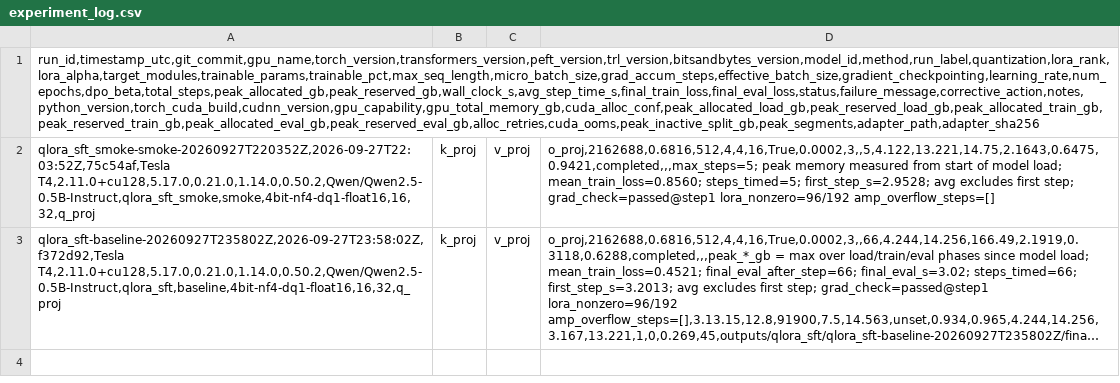
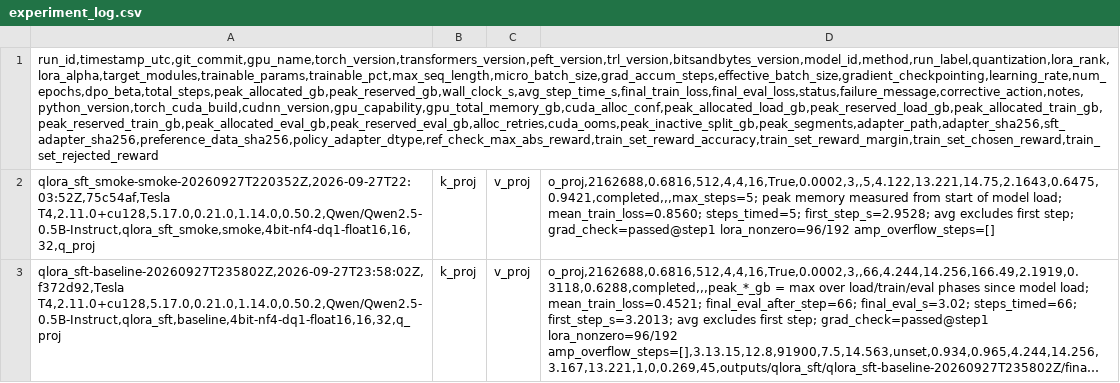
Before and after one commit to brentoatis-collab/week03-adapter-sprint, a CSV file: logs/experiment_log.csv, drawn as a sheet; long unchanged cells end in …; the diff names each change by its address in the sheet, - before the commit and + after, or states it on an @@ line.

```diff
--- a/logs/experiment_log.csv
+++ b/logs/experiment_log.csv
-A1: run_id,timestamp_utc,git_commit,gpu_name,torch_version,transformers_version,peft_version,trl_version,bitsandbytes_version,model_id,method,run_label,quantization,lora_rank,lora_alpha,target_modules,trainable_params,trainable_pct,max_seq_length,micro_batch_size,grad_accum_steps,effective_batch_size,gradient_checkpointing,learning_rate,num_epochs,dpo_beta,total_steps,peak_allocated_gb,peak_reserved_gb,wall_clock_s,avg_step_time_s,final_train_loss,final_eval_loss,status,failure_message,corrective_action,notes,python_version,torch_cuda_build,cudnn_version,gpu_capability,gpu_total_memory_gb,cuda_alloc_conf,peak_allocated_load_gb,peak_reserved_load_gb,peak_allocated_train_gb,peak_reserved_train_gb,peak_allocated_eval_gb,peak_reserved_eval_gb,alloc_retries,cuda_ooms,peak_inactive_split_gb,peak_segments,adapter_path,adapter_sha256
+A1: run_id,timestamp_utc,git_commit,gpu_name,torch_version,transformers_version,peft_version,trl_version,bitsandbytes_version,model_id,method,run_label,quantization,lora_rank,lora_alpha,target_modules,trainable_params,trainable_pct,max_seq_length,micro_batch_size,grad_accum_steps,effective_batch_size,gradient_checkpointing,learning_rate,num_epochs,dpo_beta,total_steps,peak_allocated_gb,peak_reserved_gb,wall_clock_s,avg_step_time_s,final_train_loss,final_eval_loss,status,failure_message,corrective_action,notes,python_version,torch_cuda_build,cudnn_version,gpu_capability,gpu_total_memory_gb,cuda_alloc_conf,peak_allocated_load_gb,peak_reserved_load_gb,peak_allocated_train_gb,peak_reserved_train_gb,peak_allocated_eval_gb,peak_reserved_eval_gb,alloc_retries,cuda_ooms,peak_inactive_split_gb,peak_segments,adapter_path,adapter_sha256,sft_adapter_sha256,preference_data_sha256,policy_adapter_dtype,ref_check_max_abs_reward,train_set_reward_accuracy,train_set_reward_margin,train_set_chosen_reward,train_set_rejected_reward
```
Also changed, not shown: 5 other files.
